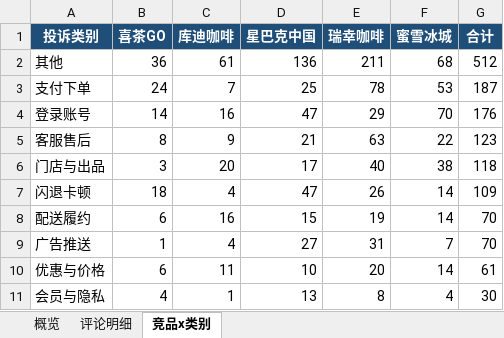
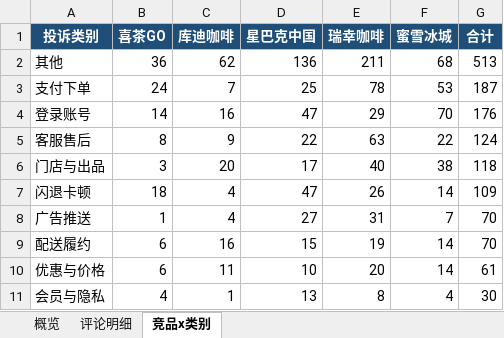
Before and after one commit to EGG-ZERO/appstore-voc-radar, an Excel workbook: reports/竞品VOC周报.xlsx, sheet 竞品x类别, drawn as a sheet; values as stored, in another font and other column widths than the file's, no borders; the diff names each change by its address in the sheet, - before the commit and + after, or states it on an @@ line.

```diff
--- a/reports/竞品VOC周报.xlsx (sheet 竞品x类别)
+++ b/reports/竞品VOC周报.xlsx (sheet 竞品x类别)
-C2 (库迪咖啡): 61
+C2 (库迪咖啡): 62
-G2 (合计): 512
+G2 (合计): 513
-D5 (星巴克中国): 21
+D5 (星巴克中国): 22
-G5 (合计): 123
+G5 (合计): 124
@@ row 9 moved to row 8: 广告推送 @@
```
Also changed, not shown: sheet 概览, sheet 评论明细, 4 other files.
